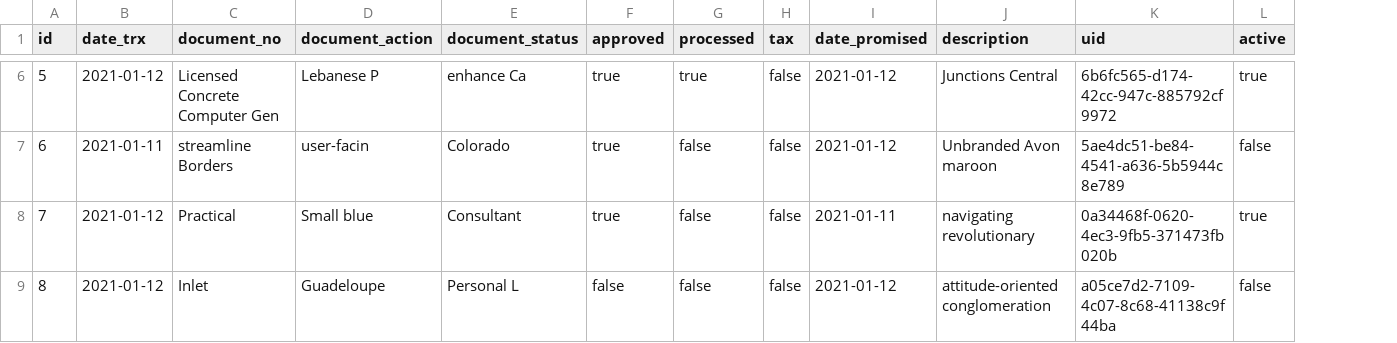
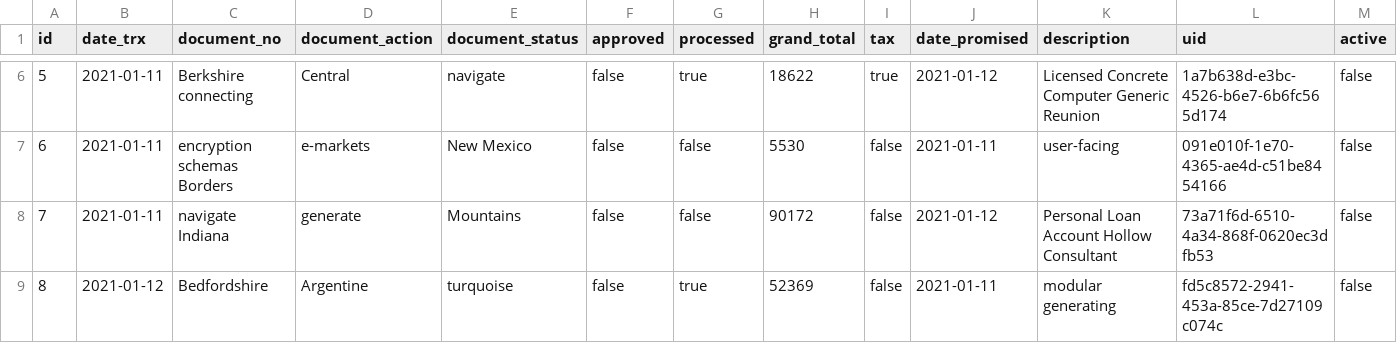
Before and after one commit to erid-rahmad/Eproch, a CSV file: src/main/resources/config/liquibase/fake-data/m_purchase_order.csv, drawn as a sheet; only a part is shown, gaps mark what is left out; addresses are those after the commit; the diff covers the shown part only; the diff names each change by its address in the sheet, - before the commit and + after, or states it on an @@ line.

Commit message:
AP-295 Add field grand total

```diff
--- a/src/main/resources/config/liquibase/fake-data/m_purchase_order.csv
+++ b/src/main/resources/config/liquibase/fake-data/m_purchase_order.csv
+column H (grand_total), rows 6-9: 18622 | 5530 | 90172 | 52369
-B6 (date_trx): 2021-01-12
+B6 (date_trx): 2021-01-11
-C6 (document_no): Licensed Concrete Computer Gen
+C6 (document_no): Berkshire connecting
-D6 (document_action): Lebanese P
+D6 (document_action): Central
-E6 (document_status): enhance Ca
+E6 (document_status): navigate
-F6:F8 (approved): true
+F6:F8 (approved): false
-I6 (tax): false
+I6 (tax): true
-K6 (description): Junctions Central
+K6 (description): Licensed Concrete Computer Generic Reunion
-L6 (uid): 6b6fc565-d174-42cc-947c-885792cf9972
+L6 (uid): 1a7b638d-e3bc-4526-b6e7-6b6fc565d174
-M6 (active): true
+M6 (active): false
-C7 (document_no): streamline Borders
+C7 (document_no): encryption schemas Borders
-D7 (document_action): user-facin
+D7 (document_action): e-markets
-E7 (document_status): Colorado
+E7 (document_status): New Mexico
-J7 (date_promised): 2021-01-12
+J7 (date_promised): 2021-01-11
-K7 (description): Unbranded Avon maroon
+K7 (description): user-facing
-L7 (uid): 5ae4dc51-be84-4541-a636-5b5944c8e789
+L7 (uid): 091e010f-1e70-4365-ae4d-c51be8454166
-B8 (date_trx): 2021-01-12
+B8 (date_trx): 2021-01-11
-C8 (document_no): Practical
+C8 (document_no): navigate Indiana
-D8 (document_action): Small blue
+D8 (document_action): generate
-E8 (document_status): Consultant
+E8 (document_status): Mountains
-J8 (date_promised): 2021-01-11
+J8 (date_promised): 2021-01-12
-K8 (description): navigating revolutionary
+K8 (description): Personal Loan Account Hollow Consultant
-L8 (uid): 0a34468f-0620-4ec3-9fb5-371473fb020b
+L8 (uid): 73a71f6d-6510-4a34-868f-0620ec3dfb53
-M8 (active): true
+M8 (active): false
-C9 (document_no): Inlet
+C9 (document_no): Bedfordshire
-D9 (document_action): Guadeloupe
+D9 (document_action): Argentine
-E9 (document_status): Personal L
+E9 (document_status): turquoise
-G9 (processed): false
+G9 (processed): true
-J9 (date_promised): 2021-01-12
+J9 (date_promised): 2021-01-11
-K9 (description): attitude-oriented conglomeration
+K9 (description): modular generating
-L9 (uid): a05ce7d2-7109-4c07-8c68-41138c9f44ba
+L9 (uid): fd5c8572-2941-453a-85ce-7d27109c074c
```
Also changed, not shown: 47 edited cells elsewhere in this file, 9 other files.
